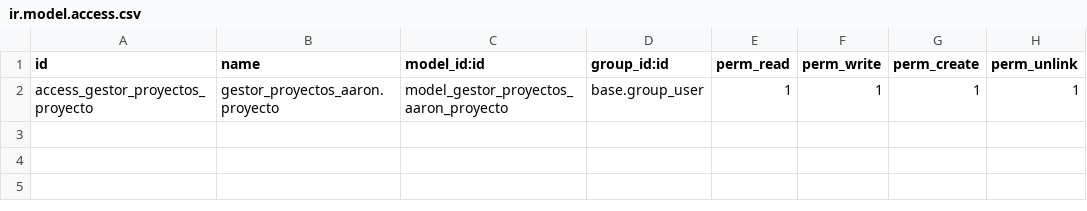
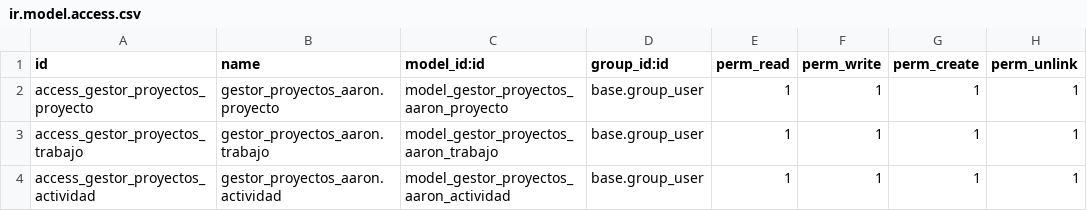
Before and after one commit to AaronFuentesC/odoo_addons, a CSV file: gestor_proyectos_aaron/security/ir.model.access.csv, drawn as a sheet; the diff names each change by its address in the sheet, - before the commit and + after, or states it on an @@ line.

Commit message:
Gestor de proyectos 11/12/2025
Actualización del addon de gestor de proyectos a día 11 de diciembre de 2025

```diff
--- a/gestor_proyectos_aaron/security/ir.model.access.csv
+++ b/gestor_proyectos_aaron/security/ir.model.access.csv
+row 3: access_gestor_proyectos_trabajo | gestor_proyectos_aaron.trabajo | model_gestor_proyectos_aaron_trabajo | base.group_user | 1 | 1 | 1 | 1
+row 4: access_gestor_proyectos_actividad | gestor_proyectos_aaron.actividad | model_gestor_proyectos_aaron_actividad | base.group_user | 1 | 1 | 1 | 1
```
Also changed, not shown: 8 other files.
